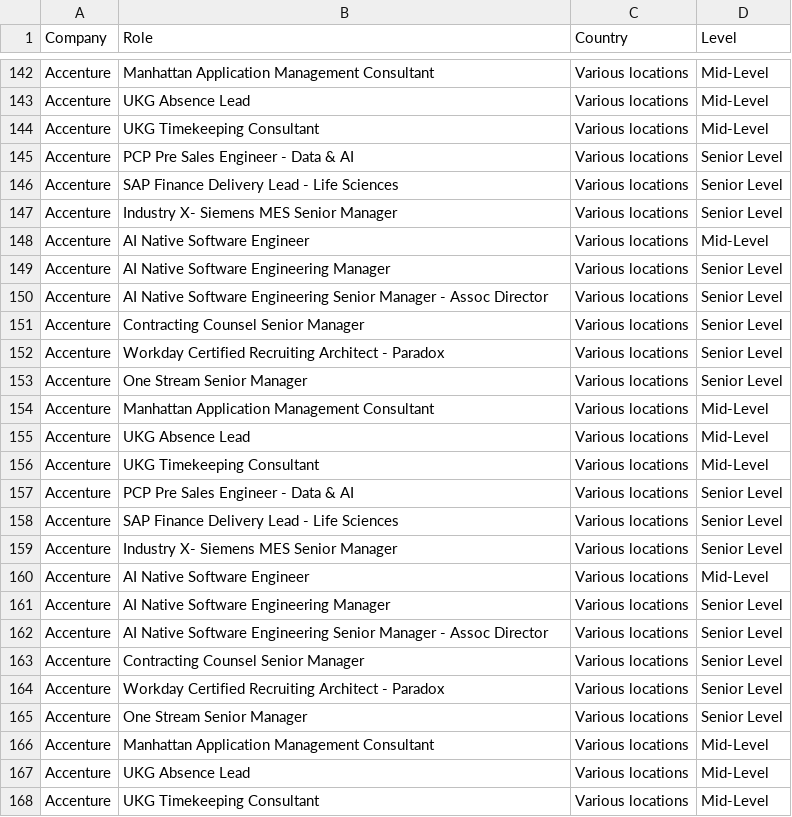
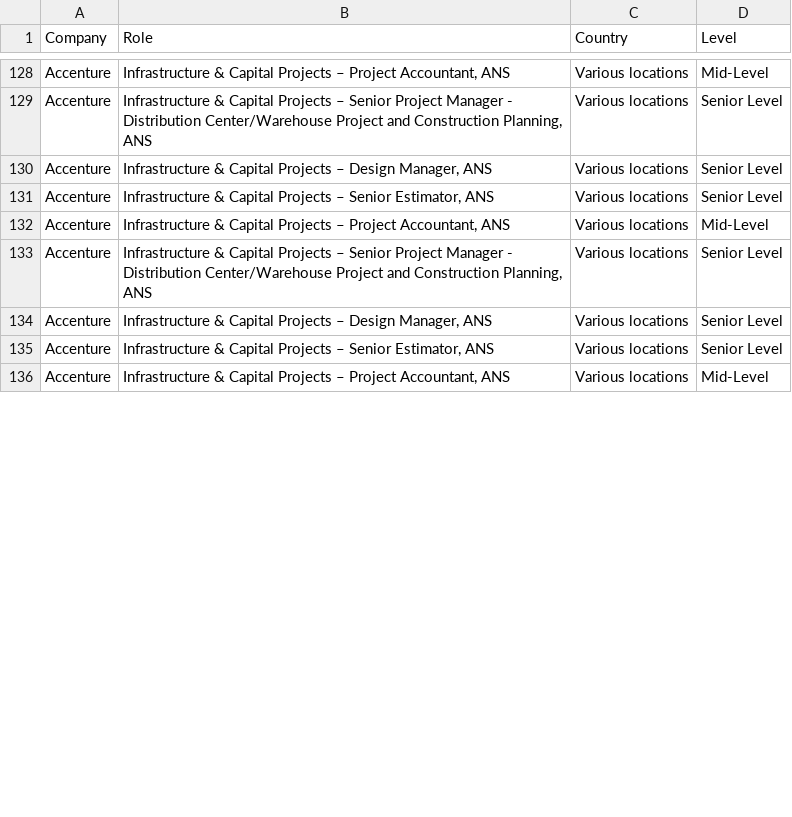
Before and after one commit to nefigarcia/outsourcing-analysis, a CSV file: jobs_postings.csv, drawn as a sheet; only a part is shown, gaps mark what is left out; removed rows and columns are numbered as before the commit, all else as after; the diff covers the shown part only; the diff names each change by its address in the sheet, - before the commit and + after, or states it on an @@ line.

```diff
--- a/jobs_postings.csv
+++ b/jobs_postings.csv
-B128 (Role): Manhattan Application Management Consultant
+B128 (Role): Infrastructure & Capital Projects – Project Accountant, ANS
-row 143: Accenture | UKG Absence Lead | Various locations | Mid-Level
-row 144: Accenture | UKG Timekeeping Consultant | Various locations | Mid-Level
-row 145: Accenture | PCP Pre Sales Engineer - Data & AI | Various locations | Senior Level
-row 146: Accenture | SAP Finance Delivery Lead - Life Sciences | Various locations | Senior Level
-row 147: Accenture | Industry X- Siemens MES Senior Manager | Various locations | Senior Level
-row 148: Accenture | AI Native Software Engineer | Various locations | Mid-Level
-row 149: Accenture | AI Native Software Engineering Manager | Various locations | Senior Level
-B129 (Role): AI Native Software Engineering Senior Manager - Assoc Director
+B129 (Role): Infrastructure & Capital Projects – Senior Project Manager - Distribution Center/Warehouse Project and Construction Planning, ANS
-B130 (Role): Contracting Counsel Senior Manager
+B130 (Role): Infrastructure & Capital Projects – Design Manager, ANS
-B131 (Role): Workday Certified Recruiting Architect - Paradox
+B131 (Role): Infrastructure & Capital Projects – Senior Estimator, ANS
-row 153: Accenture | One Stream Senior Manager | Various locations | Senior Level
-B132 (Role): Manhattan Application Management Consultant
+B132 (Role): Infrastructure & Capital Projects – Project Accountant, ANS
-row 155: Accenture | UKG Absence Lead | Various locations | Mid-Level
-row 156: Accenture | UKG Timekeeping Consultant | Various locations | Mid-Level
-row 157: Accenture | PCP Pre Sales Engineer - Data & AI | Various locations | Senior Level
-row 158: Accenture | SAP Finance Delivery Lead - Life Sciences | Various locations | Senior Level
-row 159: Accenture | Industry X- Siemens MES Senior Manager | Various locations | Senior Level
-row 160: Accenture | AI Native Software Engineer | Various locations | Mid-Level
-row 161: Accenture | AI Native Software Engineering Manager | Various locations | Senior Level
-B133 (Role): AI Native Software Engineering Senior Manager - Assoc Director
+B133 (Role): Infrastructure & Capital Projects – Senior Project Manager - Distribution Center/Warehouse Project and Construction Planning, ANS
-B134 (Role): Contracting Counsel Senior Manager
+B134 (Role): Infrastructure & Capital Projects – Design Manager, ANS
-B135 (Role): Workday Certified Recruiting Architect - Paradox
+B135 (Role): Infrastructure & Capital Projects – Senior Estimator, ANS
-row 165: Accenture | One Stream Senior Manager | Various locations | Senior Level
-B136 (Role): Manhattan Application Management Consultant
+B136 (Role): Infrastructure & Capital Projects – Project Accountant, ANS
-row 167: Accenture | UKG Absence Lead | Various locations | Mid-Level
-row 168: Accenture | UKG Timekeeping Consultant | Various locations | Mid-Level
```
Also changed, not shown: 14 removed rows, 2 moved rows and 7 edited cells elsewhere in this file.
